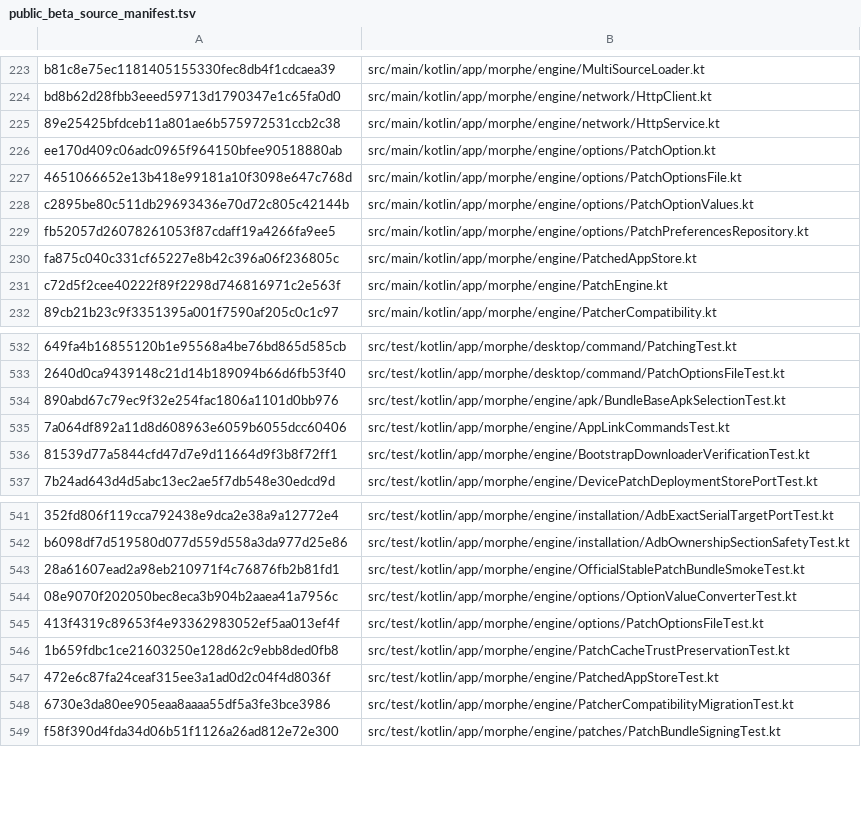
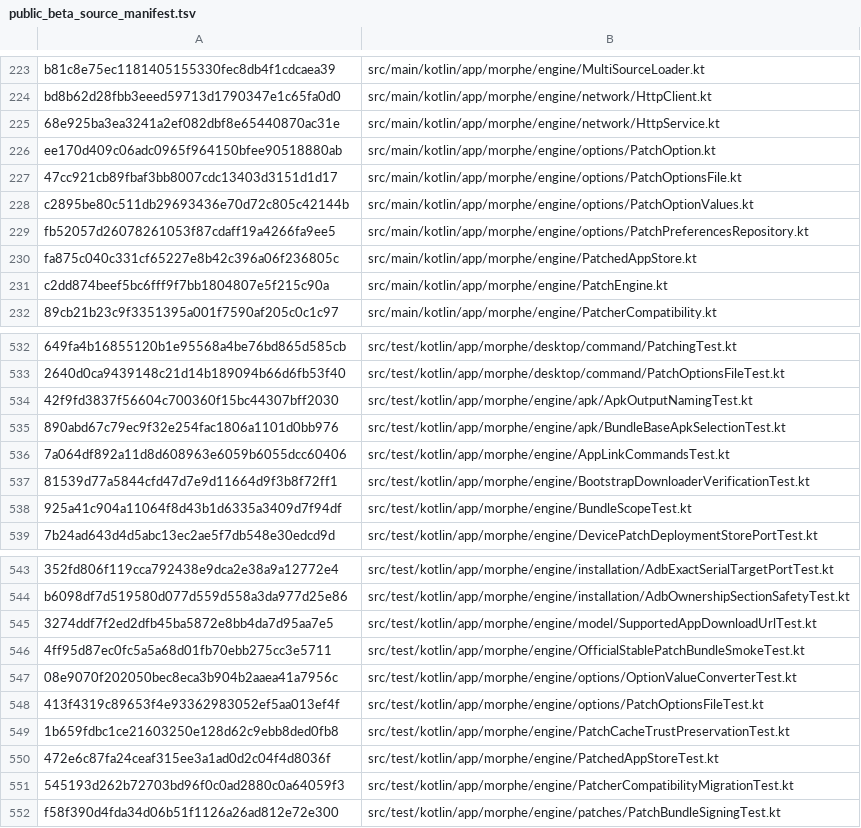
Before and after one commit to lxsdd/morphe-desktop-public, a TSV file: tools/public_beta_source_manifest.tsv, drawn as a sheet; only a part is shown, gaps mark what is left out; addresses are those after the commit; the diff covers the shown part only; the diff names each change by its address in the sheet, - before the commit and + after, or states it on an @@ line.

Commit message:
feat(upstream): stage audited Morphe 2.2.0 / Patcher 2.4.0 core on public CI
Port official stable runtime, OBB handoff, case-safe options, APK filenames, build-qualified web search and native regressions. Preserve public Custom safety and exact SHA source manifest. Draft source only: no merge, release, device actions or private build costs.

```diff
--- a/tools/public_beta_source_manifest.tsv
+++ b/tools/public_beta_source_manifest.tsv
-A225: 89e25425bfdceb11a801ae6b575972531ccb2c38
+A225: 68e925ba3ea3241a2ef082dbf8e65440870ac31e
-A227: 4651066652e13b418e99181a10f3098e647c768d
+A227: 47cc921cb89fbaf3bb8007cdc13403d3151d1d17
-A231: c72d5f2cee40222f89f2298d746816971c2e563f
+A231: c2dd874beef5bc6fff9f7bb1804807e5f215c90a
+row 534: 42f9fd3837f56604c700360f15bc44307bff2030 | src/test/kotlin/app/morphe/engine/apk/ApkOutputNamingTest.kt
+row 538: 925a41c904a11064f8d43b1d6335a3409d7f94df | src/test/kotlin/app/morphe/engine/BundleScopeTest.kt
+row 545: 3274ddf7f2ed2dfb45ba5872e8bb4da7d95aa7e5 | src/test/kotlin/app/morphe/engine/model/SupportedAppDownloadUrlTest.kt
-A546: 28a61607ead2a98eb210971f4c76876fb2b81fd1
+A546: 4ff95d87ec0fc5a5a68d01fb70ebb275cc3e5711
-A551: 6730e3da80ee905eaa8aaaa55df5a3fe3bce3986
+A551: 545193d262b72703bd96f0c0ad2880c0a64059f3
```
Also changed, not shown: 7 edited cells elsewhere in this file, 16 other files.
